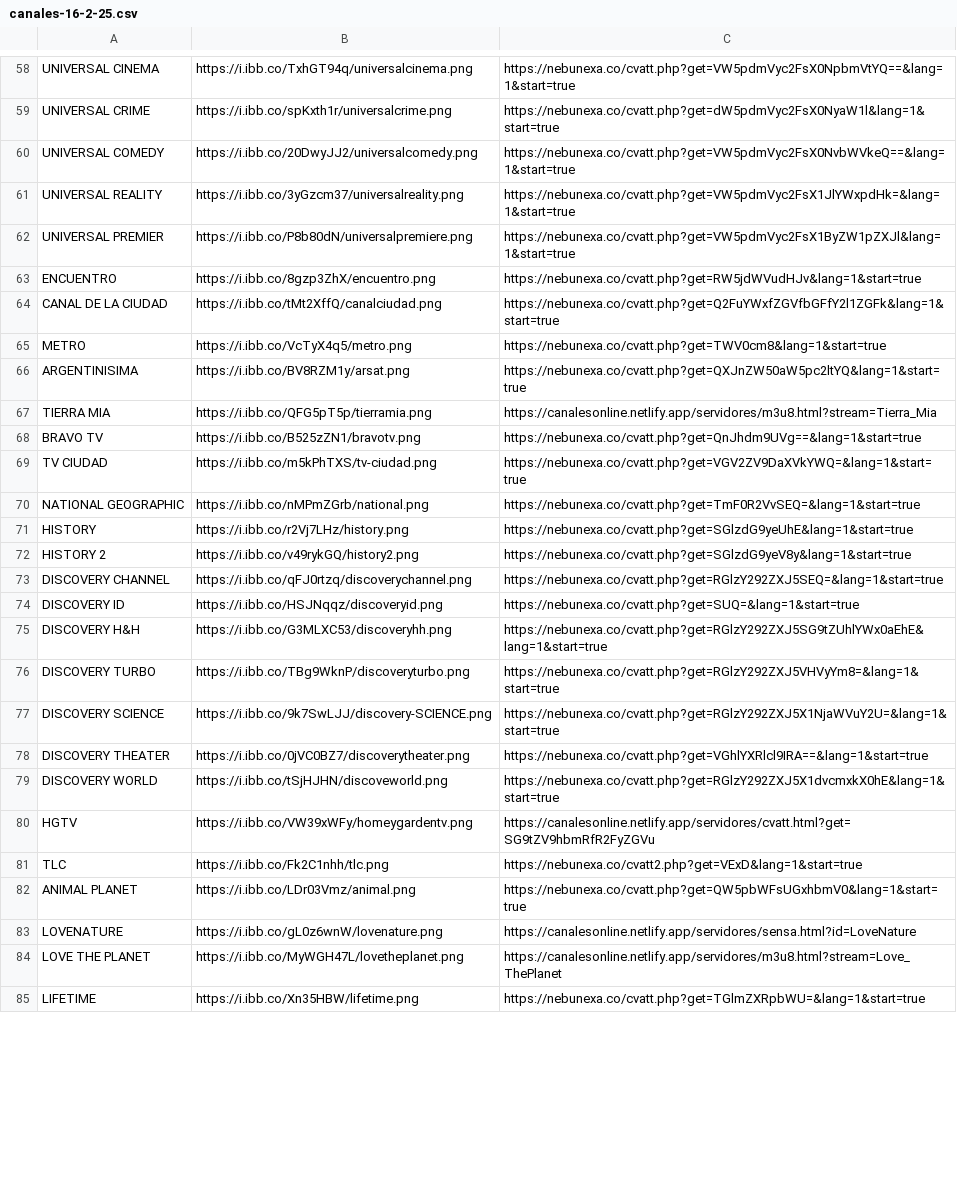
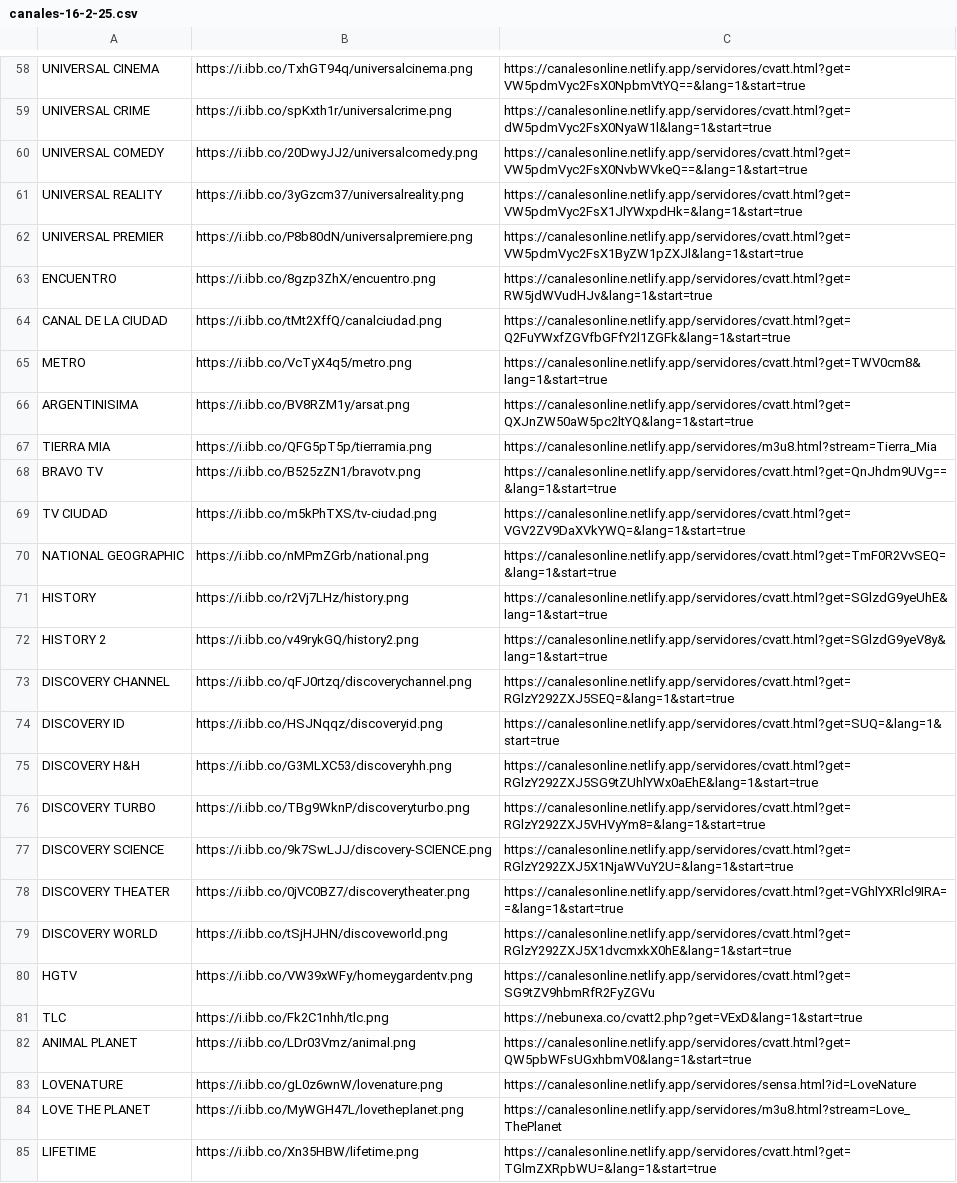
Before and after one commit to galvanoteca2001/FLOW, a CSV file: canales-16-2-25.csv, drawn as a sheet; only a part is shown, gaps mark what is left out; the diff covers the shown part only; the diff names each change by its address in the sheet, - before the commit and + after, or states it on an @@ line.

Commit message:
Update canales-16-2-25.csv

```diff
--- a/canales-16-2-25.csv
+++ b/canales-16-2-25.csv
-C58: https://nebunexa.co/cvatt.php?get=VW5pdmVyc2FsX0NpbmVtYQ==&lang=1&start=true
+C58: https://canalesonline.netlify.app/servidores/cvatt.html?get=VW5pdmVyc2FsX0NpbmVtYQ==&lang=1&start=true
-C59: https://nebunexa.co/cvatt.php?get=dW5pdmVyc2FsX0NyaW1l&lang=1&start=true
+C59: https://canalesonline.netlify.app/servidores/cvatt.html?get=dW5pdmVyc2FsX0NyaW1l&lang=1&start=true
-C60: https://nebunexa.co/cvatt.php?get=VW5pdmVyc2FsX0NvbWVkeQ==&lang=1&start=true
+C60: https://canalesonline.netlify.app/servidores/cvatt.html?get=VW5pdmVyc2FsX0NvbWVkeQ==&lang=1&start=true
-C61: https://nebunexa.co/cvatt.php?get=VW5pdmVyc2FsX1JlYWxpdHk=&lang=1&start=true
+C61: https://canalesonline.netlify.app/servidores/cvatt.html?get=VW5pdmVyc2FsX1JlYWxpdHk=&lang=1&start=true
-C62: https://nebunexa.co/cvatt.php?get=VW5pdmVyc2FsX1ByZW1pZXJl&lang=1&start=true
+C62: https://canalesonline.netlify.app/servidores/cvatt.html?get=VW5pdmVyc2FsX1ByZW1pZXJl&lang=1&start=true
-C63: https://nebunexa.co/cvatt.php?get=RW5jdWVudHJv&lang=1&start=true
+C63: https://canalesonline.netlify.app/servidores/cvatt.html?get=RW5jdWVudHJv&lang=1&start=true
-C64: https://nebunexa.co/cvatt.php?get=Q2FuYWxfZGVfbGFfY2l1ZGFk&lang=1&start=true
+C64: https://canalesonline.netlify.app/servidores/cvatt.html?get=Q2FuYWxfZGVfbGFfY2l1ZGFk&lang=1&start=true
-C65: https://nebunexa.co/cvatt.php?get=TWV0cm8&lang=1&start=true
+C65: https://canalesonline.netlify.app/servidores/cvatt.html?get=TWV0cm8&lang=1&start=true
-C66: https://nebunexa.co/cvatt.php?get=QXJnZW50aW5pc2ltYQ&lang=1&start=true
+C66: https://canalesonline.netlify.app/servidores/cvatt.html?get=QXJnZW50aW5pc2ltYQ&lang=1&start=true
-C68: https://nebunexa.co/cvatt.php?get=QnJhdm9UVg==&lang=1&start=true
+C68: https://canalesonline.netlify.app/servidores/cvatt.html?get=QnJhdm9UVg==&lang=1&start=true
-C69: https://nebunexa.co/cvatt.php?get=VGV2ZV9DaXVkYWQ=&lang=1&start=true
+C69: https://canalesonline.netlify.app/servidores/cvatt.html?get=VGV2ZV9DaXVkYWQ=&lang=1&start=true
-C70: https://nebunexa.co/cvatt.php?get=TmF0R2VvSEQ=&lang=1&start=true
+C70: https://canalesonline.netlify.app/servidores/cvatt.html?get=TmF0R2VvSEQ=&lang=1&start=true
-C71: https://nebunexa.co/cvatt.php?get=SGlzdG9yeUhE&lang=1&start=true
+C71: https://canalesonline.netlify.app/servidores/cvatt.html?get=SGlzdG9yeUhE&lang=1&start=true
-C72: https://nebunexa.co/cvatt.php?get=SGlzdG9yeV8y&lang=1&start=true
+C72: https://canalesonline.netlify.app/servidores/cvatt.html?get=SGlzdG9yeV8y&lang=1&start=true
-C73: https://nebunexa.co/cvatt.php?get=RGlzY292ZXJ5SEQ=&lang=1&start=true
+C73: https://canalesonline.netlify.app/servidores/cvatt.html?get=RGlzY292ZXJ5SEQ=&lang=1&start=true
-C74: https://nebunexa.co/cvatt.php?get=SUQ=&lang=1&start=true
+C74: https://canalesonline.netlify.app/servidores/cvatt.html?get=SUQ=&lang=1&start=true
-C75: https://nebunexa.co/cvatt.php?get=RGlzY292ZXJ5SG9tZUhlYWx0aEhE&lang=1&start=true
+C75: https://canalesonline.netlify.app/servidores/cvatt.html?get=RGlzY292ZXJ5SG9tZUhlYWx0aEhE&lang=1&start=true
-C76: https://nebunexa.co/cvatt.php?get=RGlzY292ZXJ5VHVyYm8=&lang=1&start=true
+C76: https://canalesonline.netlify.app/servidores/cvatt.html?get=RGlzY292ZXJ5VHVyYm8=&lang=1&start=true
-C77: https://nebunexa.co/cvatt.php?get=RGlzY292ZXJ5X1NjaWVuY2U=&lang=1&start=true
+C77: https://canalesonline.netlify.app/servidores/cvatt.html?get=RGlzY292ZXJ5X1NjaWVuY2U=&lang=1&start=true
-C78: https://nebunexa.co/cvatt.php?get=VGhlYXRlcl9IRA==&lang=1&start=true
+C78: https://canalesonline.netlify.app/servidores/cvatt.html?get=VGhlYXRlcl9IRA==&lang=1&start=true
-C79: https://nebunexa.co/cvatt.php?get=RGlzY292ZXJ5X1dvcmxkX0hE&lang=1&start=true
+C79: https://canalesonline.netlify.app/servidores/cvatt.html?get=RGlzY292ZXJ5X1dvcmxkX0hE&lang=1&start=true
-C82: https://nebunexa.co/cvatt.php?get=QW5pbWFsUGxhbmV0&lang=1&start=true
+C82: https://canalesonline.netlify.app/servidores/cvatt.html?get=QW5pbWFsUGxhbmV0&lang=1&start=true
-C85: https://nebunexa.co/cvatt.php?get=TGlmZXRpbWU=&lang=1&start=true
+C85: https://canalesonline.netlify.app/servidores/cvatt.html?get=TGlmZXRpbWU=&lang=1&start=true
```
Also changed, not shown: 91 edited cells elsewhere in this file.
